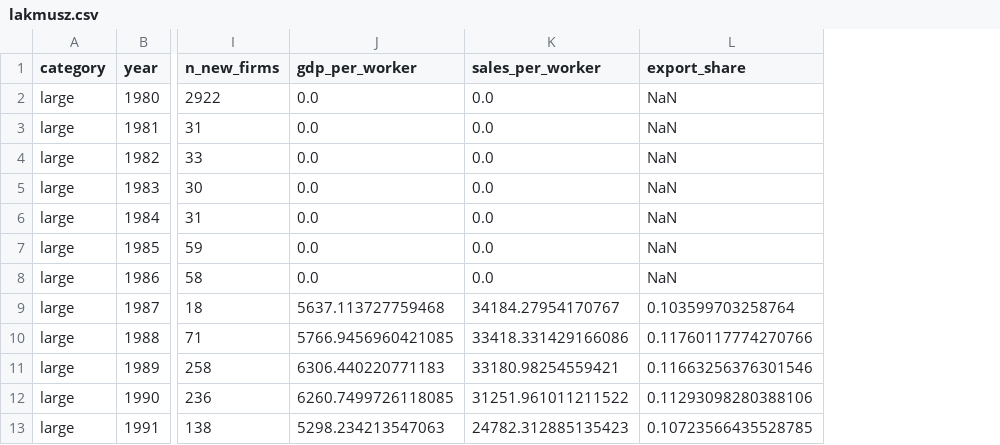
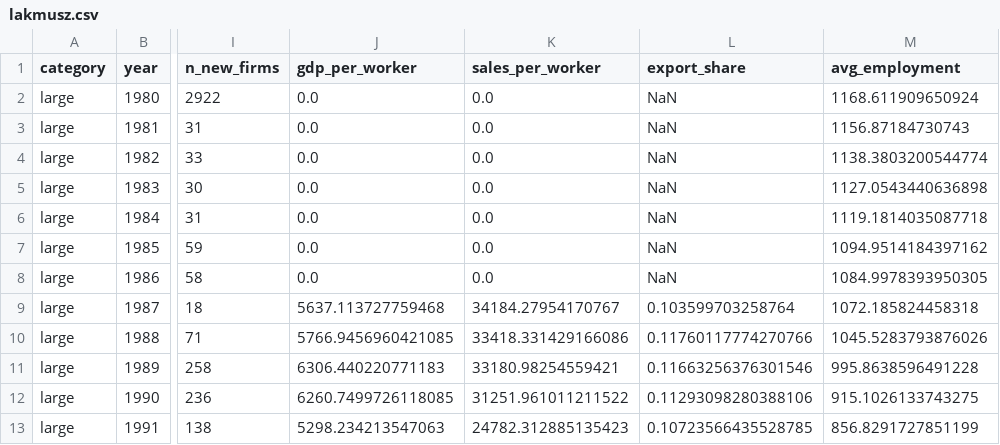
Before and after one commit to ceumicrodata/firms, a CSV file: output/lakmusz.csv, drawn as a sheet; only a part is shown, gaps mark what is left out; the diff names each change by its address in the sheet, - before the commit and + after, or states it on an @@ line.

```diff
--- a/output/lakmusz.csv
+++ b/output/lakmusz.csv
+column M (avg_employment), rows 2-13: 1168.611909650924 | 1156.87184730743 | 1138.3803200544774 | 1127.0543440636898 | 1119.1814035087718 | 1094.9514184397162 | 1084.9978393950305 | 1072.185824458318 | 1045.5283793876026 | 995.8638596491228 | 915.1026133743275 | 856.8291727851199
```
Also changed, not shown: 10 other files.
